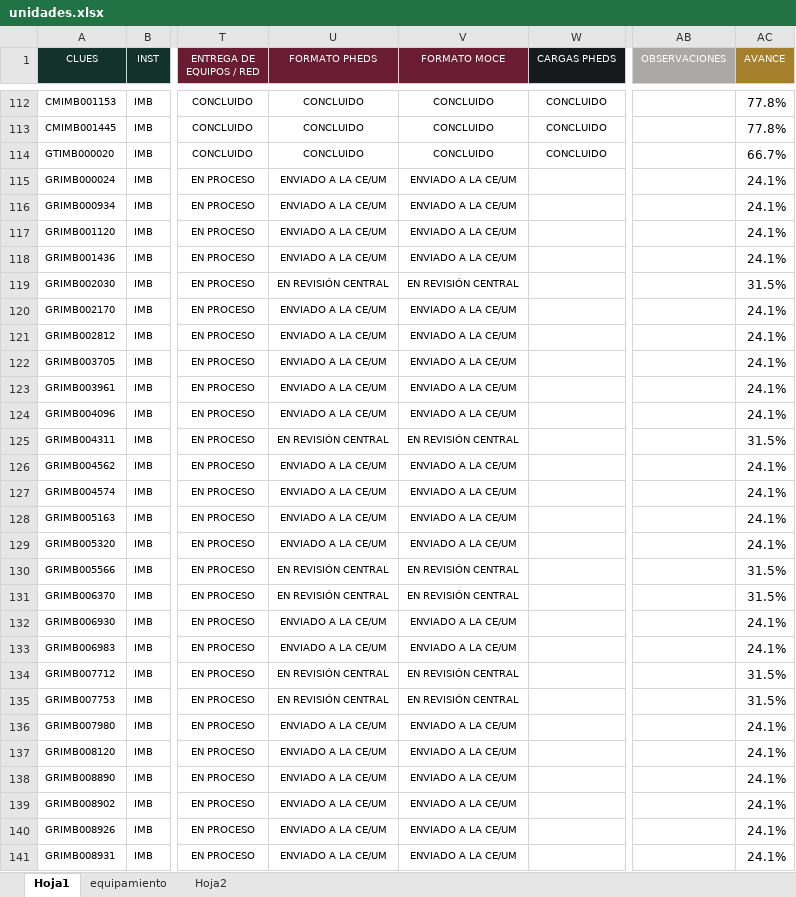
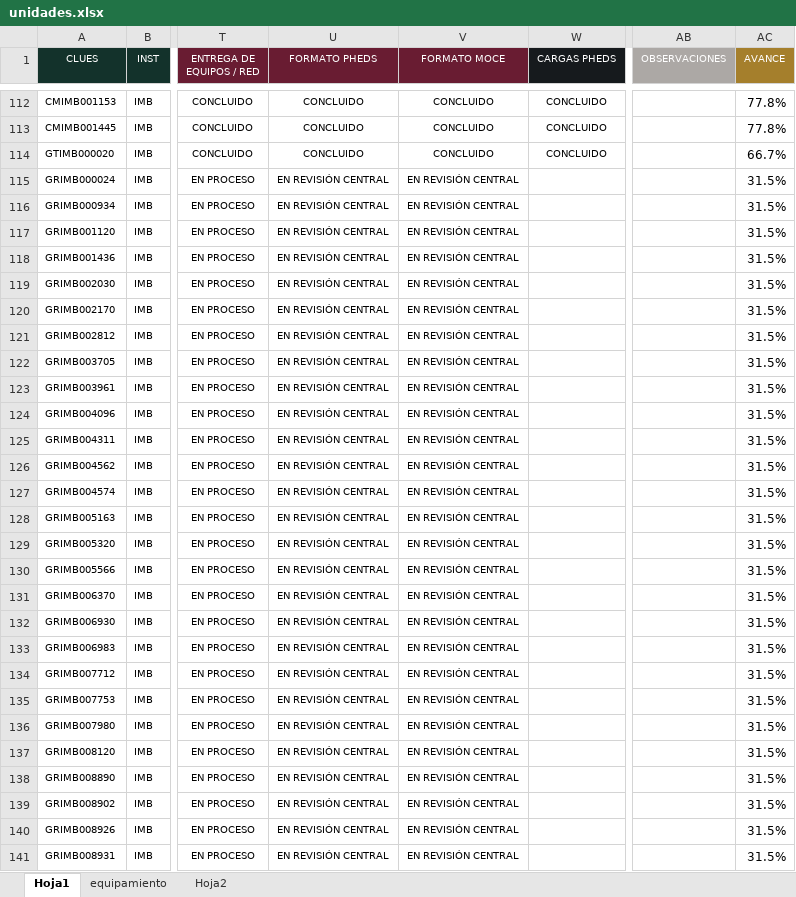
Before and after one commit to DanielJimenezA/implementacion_eds_imb, an Excel workbook: excel/unidades.xlsx, sheet Hoja1, drawn as a sheet; only a part is shown, gaps mark what is left out; values as stored, in another font and other column widths than the file's, no borders; conditional formats not drawn; the diff covers the shown part only; the diff names each change by its address in the sheet, - before the commit and + after, or states it on an @@ line.

```diff
--- a/excel/unidades.xlsx (sheet Hoja1)
+++ b/excel/unidades.xlsx (sheet Hoja1)
-U115:U118 (FORMATO PHEDS): ENVIADO A LA CE/UM
+U115:U118 (FORMATO PHEDS): EN REVISIÓN CENTRAL
-V115:V118 (FORMATO MOCE): ENVIADO A LA CE/UM
+V115:V118 (FORMATO MOCE): EN REVISIÓN CENTRAL
-AC115:AC118 (AVANCE): 24.1%
+AC115:AC118 (AVANCE): 31.5%
-U120:U124 (FORMATO PHEDS): ENVIADO A LA CE/UM
+U120:U124 (FORMATO PHEDS): EN REVISIÓN CENTRAL
-V120:V124 (FORMATO MOCE): ENVIADO A LA CE/UM
+V120:V124 (FORMATO MOCE): EN REVISIÓN CENTRAL
-AC120:AC124 (AVANCE): 24.1%
+AC120:AC124 (AVANCE): 31.5%
-U126:U129 (FORMATO PHEDS): ENVIADO A LA CE/UM
+U126:U129 (FORMATO PHEDS): EN REVISIÓN CENTRAL
-V126:V129 (FORMATO MOCE): ENVIADO A LA CE/UM
+V126:V129 (FORMATO MOCE): EN REVISIÓN CENTRAL
-AC126:AC129 (AVANCE): 24.1%
+AC126:AC129 (AVANCE): 31.5%
-U132:U133 (FORMATO PHEDS): ENVIADO A LA CE/UM
+U132:U133 (FORMATO PHEDS): EN REVISIÓN CENTRAL
-V132:V133 (FORMATO MOCE): ENVIADO A LA CE/UM
+V132:V133 (FORMATO MOCE): EN REVISIÓN CENTRAL
-AC132:AC133 (AVANCE): 24.1%
+AC132:AC133 (AVANCE): 31.5%
-U136:U141 (FORMATO PHEDS): ENVIADO A LA CE/UM
+U136:U141 (FORMATO PHEDS): EN REVISIÓN CENTRAL
-V136:V141 (FORMATO MOCE): ENVIADO A LA CE/UM
+V136:V141 (FORMATO MOCE): EN REVISIÓN CENTRAL
-AC136:AC141 (AVANCE): 24.1%
+AC136:AC141 (AVANCE): 31.5%
```
Also changed, not shown: 1 added row, 1 removed row, 62 edited cells and cell formats elsewhere in this sheet, 2 other files.
